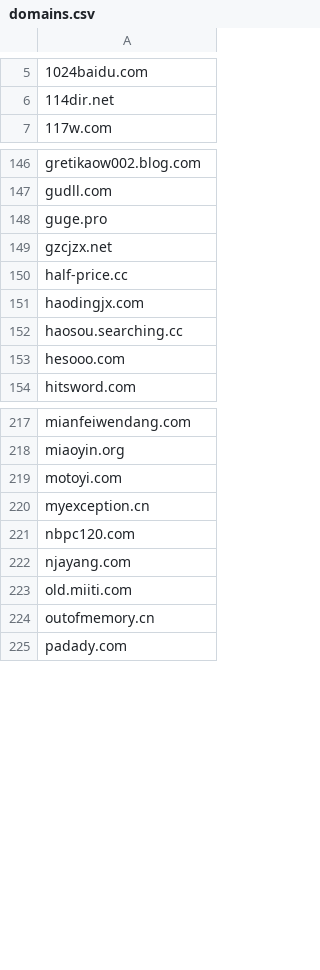
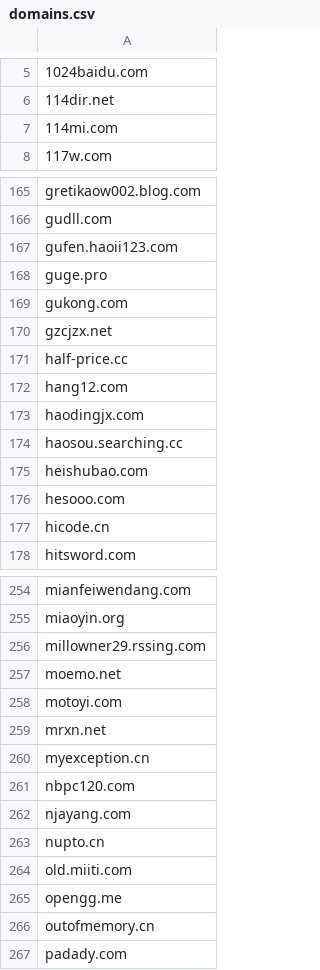
Before and after one commit to Feiox/useless-websites, a CSV file: domains.csv, drawn as a sheet; only a part is shown, gaps mark what is left out; the diff covers the shown part only; the diff names each change by its address in the sheet, - before the commit and + after, or states it on an @@ line.

Commit message:
添加：一批 urls

```diff
--- a/domains.csv
+++ b/domains.csv
+row 7: 114mi.com
+row 167: gufen.haoii123.com
+row 169: gukong.com
+row 172: hang12.com
+row 175: heishubao.com
+row 177: hicode.cn
+row 256: millowner29.rssing.com
+row 257: moemo.net
+row 259: mrxn.net
+row 263: nupto.cn
+row 265: opengg.me
```
Also changed, not shown: 40 added rows and 1 edited cell elsewhere in this file.
